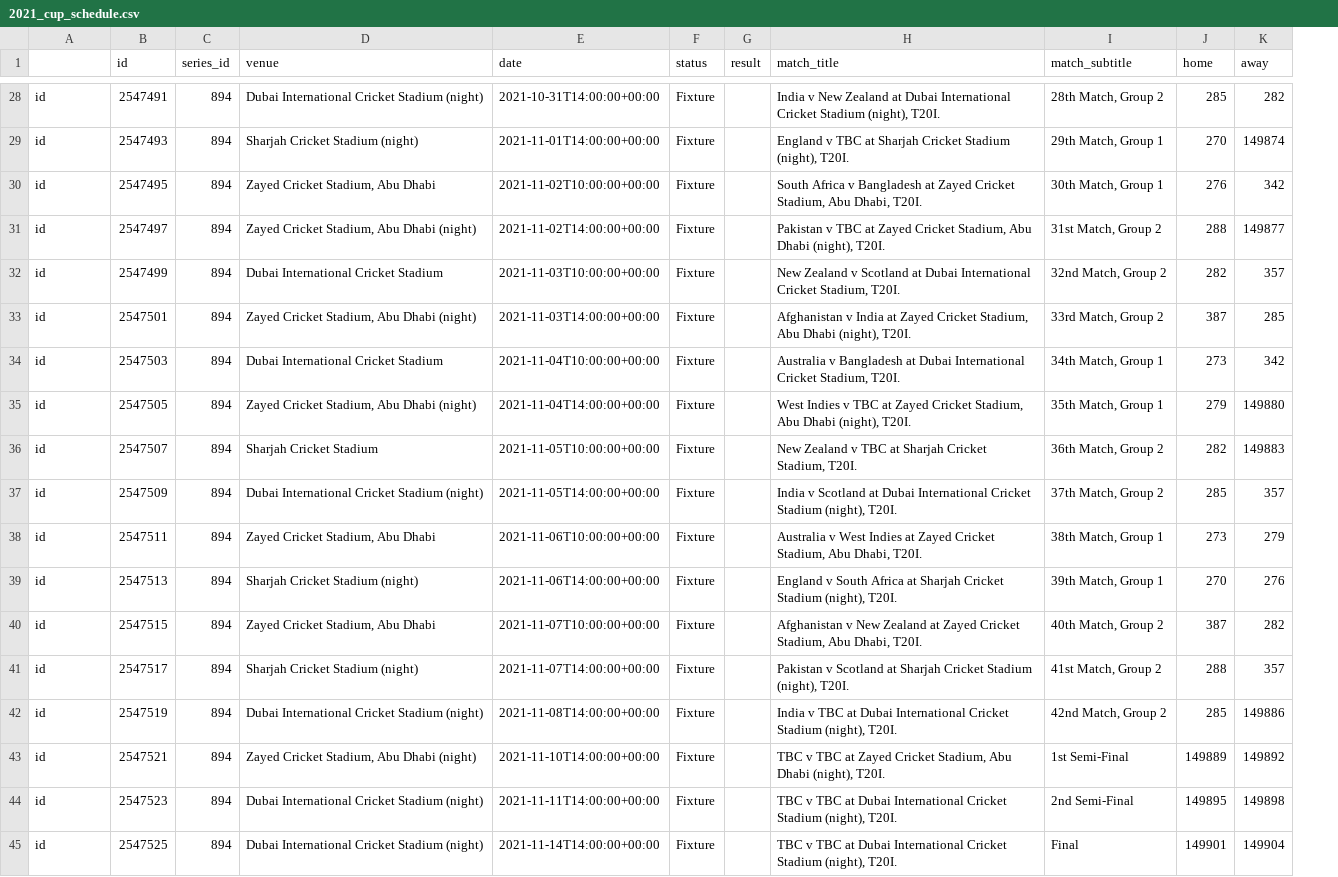
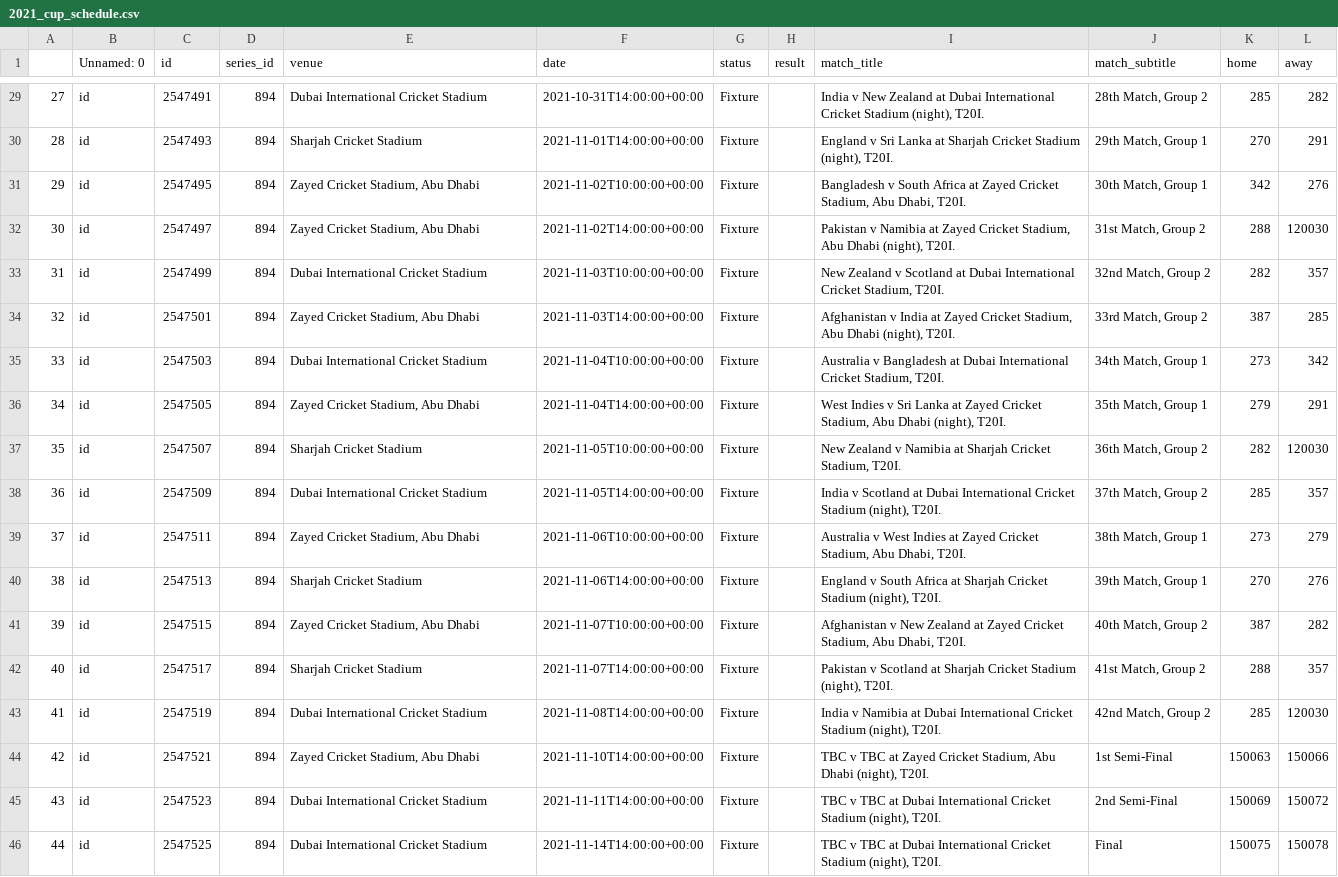
Before and after one commit to roneshgangavani/CricSquid, a CSV file: data/2021_cup_schedule.csv, drawn as a sheet; only a part is shown, gaps mark what is left out; addresses are those after the commit; the diff covers the shown part only; the diff names each change by its address in the sheet, - before the commit and + after, or states it on an @@ line.

```diff
--- a/data/2021_cup_schedule.csv
+++ b/data/2021_cup_schedule.csv
+column A, rows 29-46: 27 | 28 | 29 | 30 | 31 | 32 | 33 | 34 | 35 | 36 | 37 | 38 | 39 | 40 | 41 | 42 | 43 | 44
-B1: (empty)
+B1: Unnamed: 0
-E29 (venue): Dubai International Cricket Stadium (night)
+E29 (venue): Dubai International Cricket Stadium
-E30 (venue): Sharjah Cricket Stadium (night)
+E30 (venue): Sharjah Cricket Stadium
-I30 (match_title): England v TBC at Sharjah…
+I30 (match_title): England v Sri Lanka at Sharjah…
-L30 (away): 149874
+L30 (away): 291
-I31 (match_title): South Africa v Bangladesh at Zayed…
+I31 (match_title): Bangladesh v South Africa at Zayed…
-K31 (home): 276
+K31 (home): 342
-L31 (away): 342
+L31 (away): 276
-E32 (venue): Zayed Cricket Stadium, Abu Dhabi (night)
+E32 (venue): Zayed Cricket Stadium, Abu Dhabi
-I32 (match_title): Pakistan v TBC at Zayed…
+I32 (match_title): Pakistan v Namibia at Zayed…
-L32 (away): 149877
+L32 (away): 120030
-E34 (venue): Zayed Cricket Stadium, Abu Dhabi (night)
+E34 (venue): Zayed Cricket Stadium, Abu Dhabi
-E36 (venue): Zayed Cricket Stadium, Abu Dhabi (night)
+E36 (venue): Zayed Cricket Stadium, Abu Dhabi
-I36 (match_title): …Indies v TBC at Zayed…
+I36 (match_title): …Indies v Sri Lanka at Zayed…
-L36 (away): 149880
+L36 (away): 291
-I37 (match_title): …Zealand v TBC at Sharjah…
+I37 (match_title): …Zealand v Namibia at Sharjah…
-L37 (away): 149883
+L37 (away): 120030
-E38 (venue): Dubai International Cricket Stadium (night)
+E38 (venue): Dubai International Cricket Stadium
-E40 (venue): Sharjah Cricket Stadium (night)
+E40 (venue): Sharjah Cricket Stadium
-E42 (venue): Sharjah Cricket Stadium (night)
+E42 (venue): Sharjah Cricket Stadium
-E43 (venue): Dubai International Cricket Stadium (night)
+E43 (venue): Dubai International Cricket Stadium
-I43 (match_title): India v TBC at Dubai…
+I43 (match_title): India v Namibia at Dubai…
-L43 (away): 149886
+L43 (away): 120030
-E44 (venue): Zayed Cricket Stadium, Abu Dhabi (night)
+E44 (venue): Zayed Cricket Stadium, Abu Dhabi
-K44 (home): 149889
+K44 (home): 150063
-L44 (away): 149892
+L44 (away): 150066
-E45:E46 (venue): Dubai International Cricket Stadium (night)
+E45:E46 (venue): Dubai International Cricket Stadium
-K45 (home): 149895
+K45 (home): 150069
-L45 (away): 149898
+L45 (away): 150072
-K46 (home): 149901
+K46 (home): 150075
-L46 (away): 149904
+L46 (away): 150078
```
Also changed, not shown: 2 added rows, 1 removed row and 28 edited cells elsewhere in this file, 5 other files.
